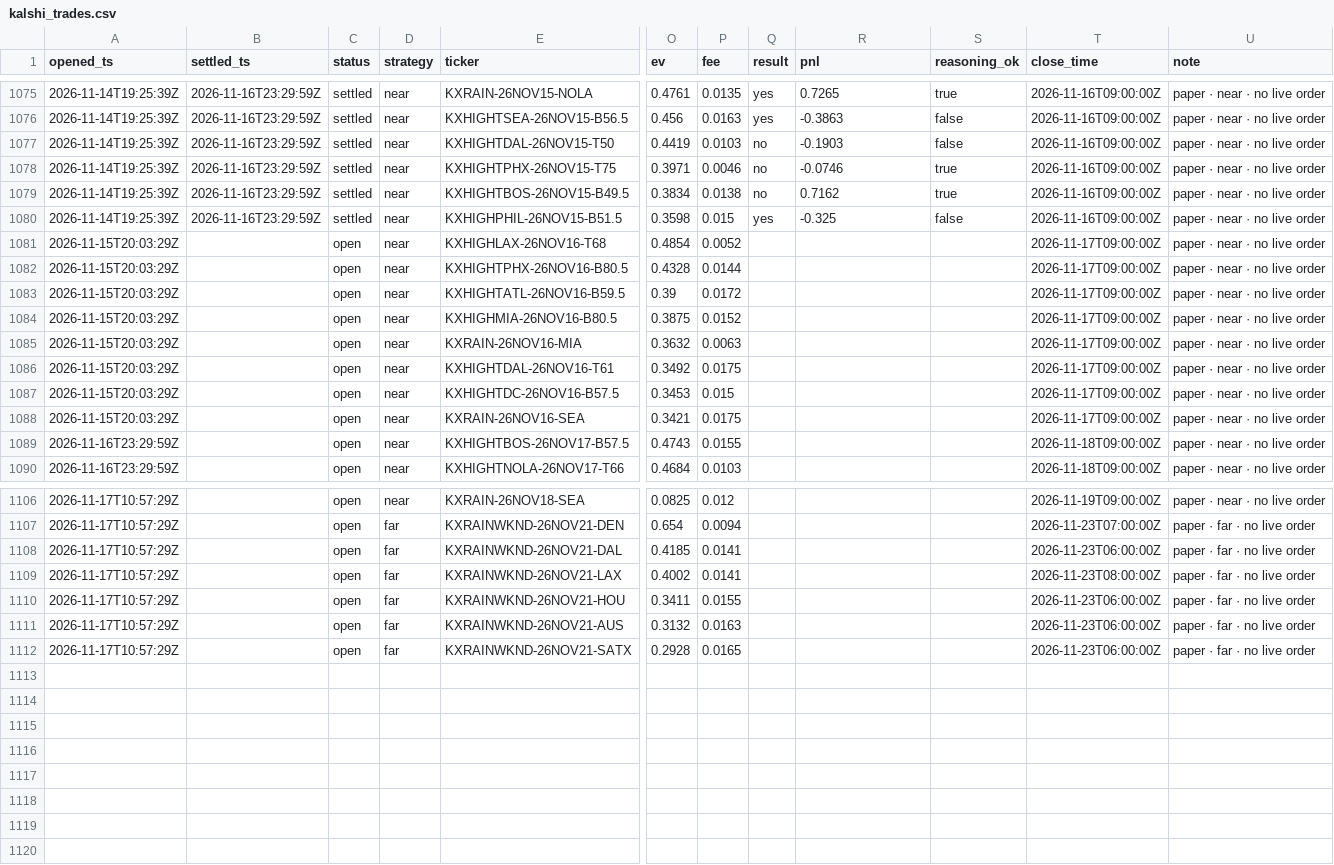
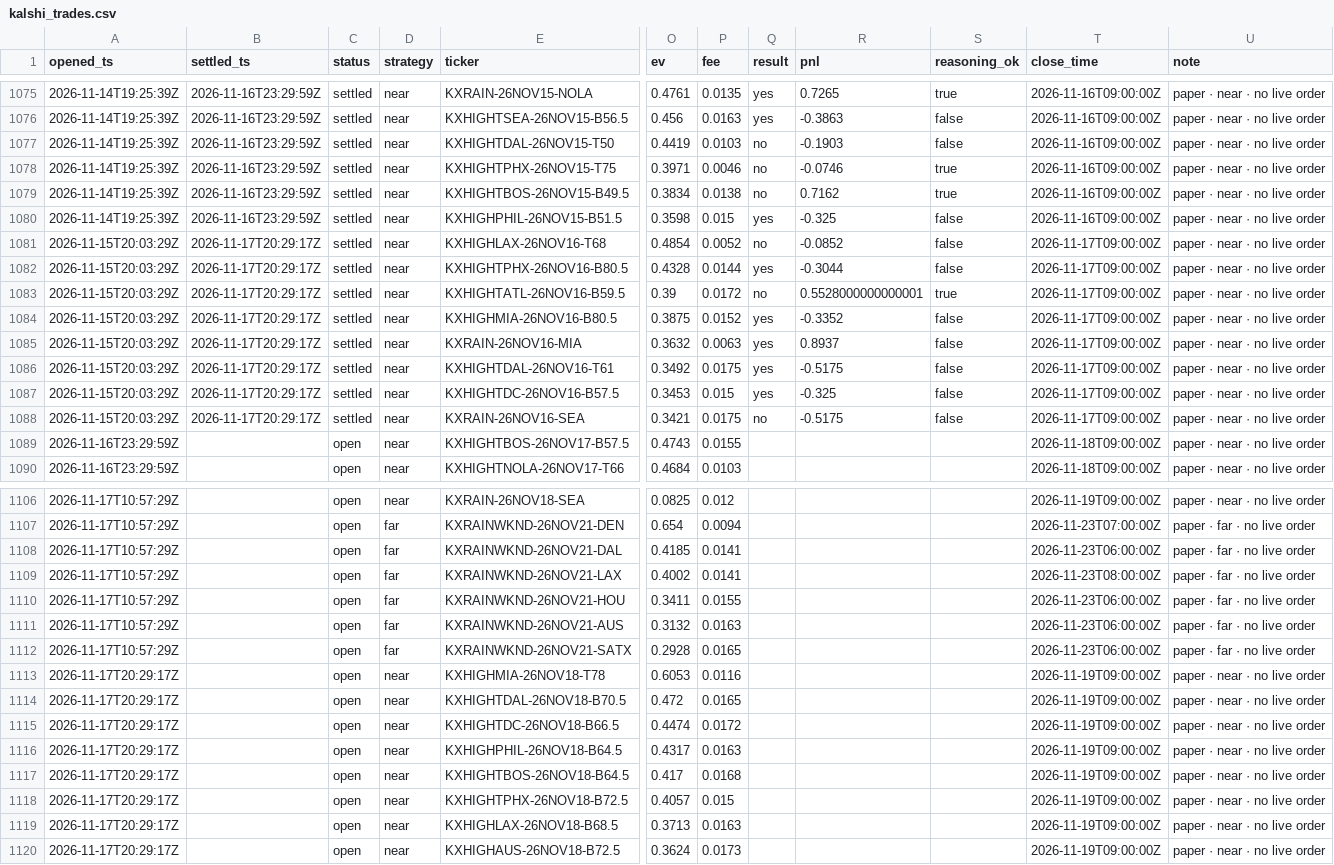
Before and after one commit to JakeA02/EduardoSaverin, a CSV file: data/paper/kalshi_trades.csv, drawn as a sheet; only a part is shown, gaps mark what is left out; rows hold the shown columns only; the diff names each change by its address in the sheet, - before the commit and + after, or states it on an @@ line.

```diff
--- a/data/paper/kalshi_trades.csv
+++ b/data/paper/kalshi_trades.csv
-B1081:B1088 (settled_ts): (empty)
+B1081:B1088 (settled_ts): 2026-11-17T20:29:17Z
-C1081:C1088 (status): open
+C1081:C1088 (status): settled
-Q1081 (result): (empty)
+Q1081 (result): no
-R1081 (pnl): (empty)
+R1081 (pnl): -0.0852
-S1081:S1082 (reasoning_ok): (empty)
+S1081:S1082 (reasoning_ok): false
-Q1082 (result): (empty)
+Q1082 (result): yes
-R1082 (pnl): (empty)
+R1082 (pnl): -0.3044
-Q1083 (result): (empty)
+Q1083 (result): no
-R1083 (pnl): (empty)
+R1083 (pnl): 0.5528000000000001
-S1083 (reasoning_ok): (empty)
+S1083 (reasoning_ok): true
-Q1084:Q1087 (result): (empty)
+Q1084:Q1087 (result): yes
-R1084 (pnl): (empty)
+R1084 (pnl): -0.3352
-S1084:S1088 (reasoning_ok): (empty)
+S1084:S1088 (reasoning_ok): false
-R1085 (pnl): (empty)
+R1085 (pnl): 0.8937
-R1086 (pnl): (empty)
+R1086 (pnl): -0.5175
-R1087 (pnl): (empty)
+R1087 (pnl): -0.325
-Q1088 (result): (empty)
+Q1088 (result): no
-R1088 (pnl): (empty)
+R1088 (pnl): -0.5175
+row 1113: 2026-11-17T20:29:17Z |  | open | near | KXHIGHMIA-26NOV18-T78 | 0.6053 | 0.0116 |  |  |  | 2026-11-19T09:00:00Z | paper · near · no live order
+row 1114: 2026-11-17T20:29:17Z |  | open | near | KXHIGHTDAL-26NOV18-B70.5 | 0.472 | 0.0165 |  |  |  | 2026-11-19T09:00:00Z | paper · near · no live order
+row 1115: 2026-11-17T20:29:17Z |  | open | near | KXHIGHTDC-26NOV18-B66.5 | 0.4474 | 0.0172 |  |  |  | 2026-11-19T09:00:00Z | paper · near · no live order
+row 1116: 2026-11-17T20:29:17Z |  | open | near | KXHIGHPHIL-26NOV18-B64.5 | 0.4317 | 0.0163 |  |  |  | 2026-11-19T09:00:00Z | paper · near · no live order
+row 1117: 2026-11-17T20:29:17Z |  | open | near | KXHIGHTBOS-26NOV18-B64.5 | 0.417 | 0.0168 |  |  |  | 2026-11-19T09:00:00Z | paper · near · no live order
+row 1118: 2026-11-17T20:29:17Z |  | open | near | KXHIGHTPHX-26NOV18-B72.5 | 0.4057 | 0.015 |  |  |  | 2026-11-19T09:00:00Z | paper · near · no live order
+row 1119: 2026-11-17T20:29:17Z |  | open | near | KXHIGHLAX-26NOV18-B68.5 | 0.3713 | 0.0163 |  |  |  | 2026-11-19T09:00:00Z | paper · near · no live order
+row 1120: 2026-11-17T20:29:17Z |  | open | near | KXHIGHAUS-26NOV18-B72.5 | 0.3624 | 0.0173 |  |  |  | 2026-11-19T09:00:00Z | paper · near · no live order
```
Also changed, not shown: 7 other files.
